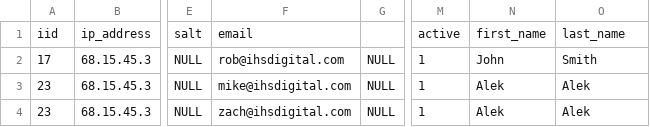
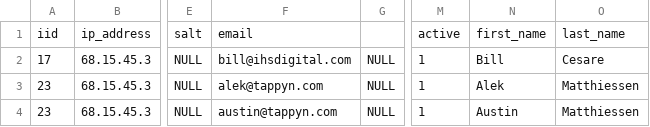
Before and after one commit to IHSD/tappyn, a CSV file: users.csv, drawn as a sheet; only a part is shown, gaps mark what is left out; the diff names each change by its address in the sheet, - before the commit and + after, or states it on an @@ line.

Commit message:
updated user.csv

```diff
--- a/users.csv
+++ b/users.csv
-F2: rob@ihsdigital.com
+F2: bill@ihsdigital.com
-N2: John
+N2: Bill
-O2: Smith
+O2: Cesare
-F3: mike@ihsdigital.com
+F3: alek@tappyn.com
-O3:O4: Alek
+O3:O4: Matthiessen
-F4: zach@ihsdigital.com
+F4: austin@tappyn.com
-N4: Alek
+N4: Austin
```
